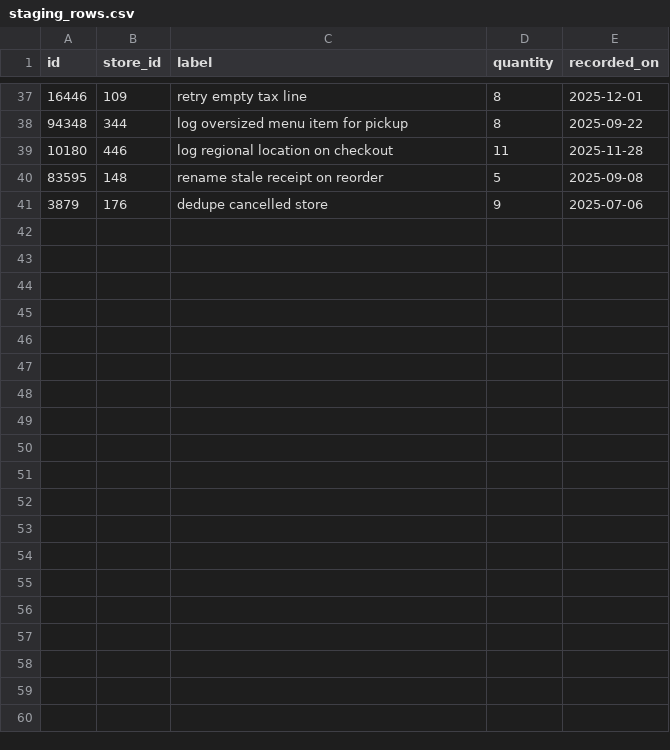
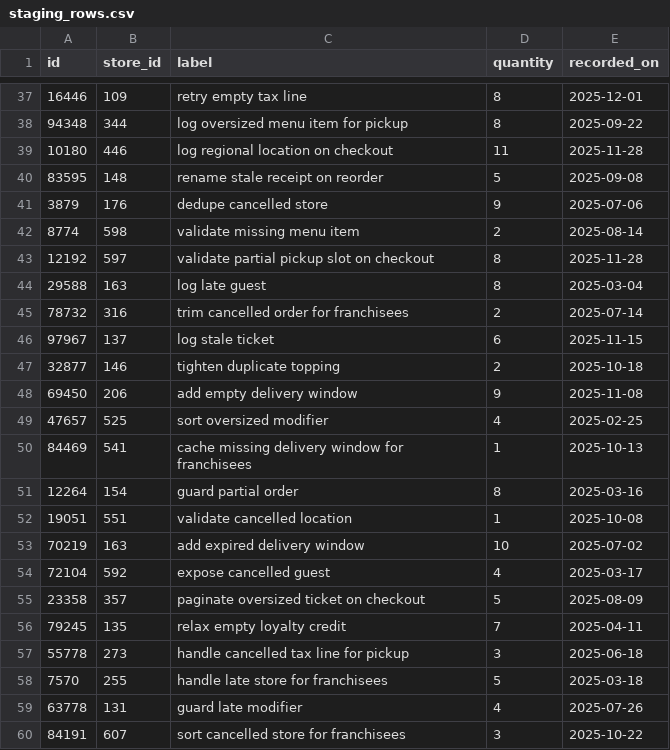
Before and after one commit to wwtdigital/copperpot-pricing-pipeline, a CSV file: seeds/generated/staging_rows.csv, drawn as a sheet; only a part is shown, gaps mark what is left out; the diff covers the shown part only.

Commit message:
updates

```diff
--- a/seeds/generated/staging_rows.csv
+++ b/seeds/generated/staging_rows.csv
@@ -41 +41,20 @@ id,store_id,label,quantity,recorded_on
 3879,176,dedupe cancelled store,9,2025-07-06
+8774,598,validate missing menu item,2,2025-08-14
+12192,597,validate partial pickup slot on checkout,8,2025-11-28
+29588,163,log late guest,8,2025-03-04
+78732,316,trim cancelled order for franchisees,2,2025-07-14
+97967,137,log stale ticket,6,2025-11-15
+32877,146,tighten duplicate topping,2,2025-10-18
+69450,206,add empty delivery window,9,2025-11-08
+47657,525,sort oversized modifier,4,2025-02-25
+84469,541,cache missing delivery window for franchisees,1,2025-10-13
+12264,154,guard partial order,8,2025-03-16
+19051,551,validate cancelled location,1,2025-10-08
+70219,163,add expired delivery window,10,2025-07-02
+72104,592,expose cancelled guest,4,2025-03-17
+23358,357,paginate oversized ticket on checkout,5,2025-08-09
+79245,135,relax empty loyalty credit,7,2025-04-11
+55778,273,handle cancelled tax line for pickup,3,2025-06-18
+7570,255,handle late store for franchisees,5,2025-03-18
+63778,131,guard late modifier,4,2025-07-26
+84191,607,sort cancelled store for franchisees,3,2025-10-22
```
Also changed, not shown: 10 added rows elsewhere in this file.
